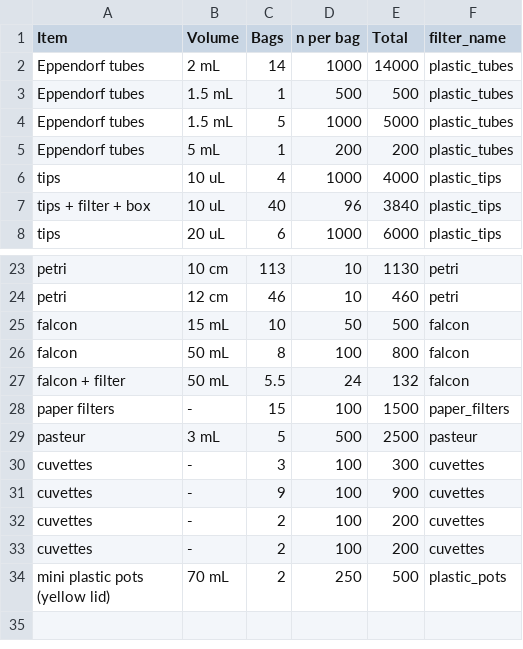
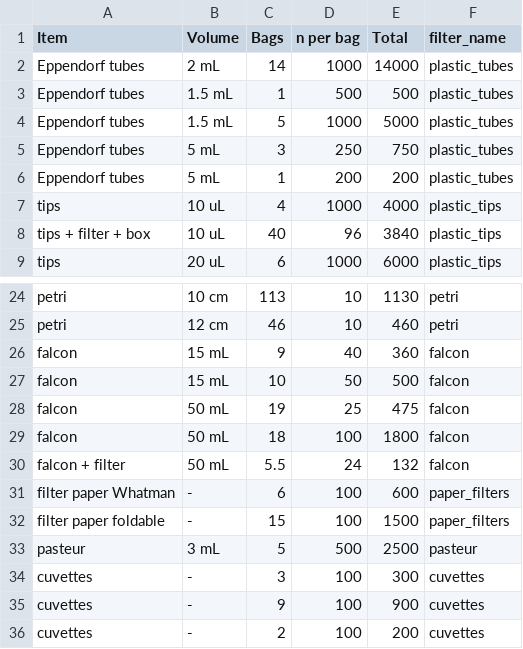
Before and after one commit to Fabio-Trevisan/storage_reagents_lab, a CSV file: consumabili_270521.csv, drawn as a sheet; only a part is shown, gaps mark what is left out; the shorter side is filled out with more unchanged rows.

Commit message:
list updated with Lab 1.20 cupboards

```diff
--- a/consumabili_270521.csv
+++ b/consumabili_270521.csv
@@ -4,2 +4,3 @@ Eppendorf tubes;1.5 mL;1;500;500;plastic_tubes
 Eppendorf tubes;1.5 mL;5;1000;5000;plastic_tubes
+Eppendorf tubes;5 mL;3;250;750;plastic_tubes
 Eppendorf tubes;5 mL;1;200;200;plastic_tubes
@@ -24,6 +25,9 @@ petri;10 cm;113;10;1130;petri
 petri;12 cm;46;10;460;petri
+falcon;15 mL;9;40;360;falcon
 falcon;15 mL;10;50;500;falcon
-falcon;50 mL;8;100;800;falcon
+falcon;50 mL;19;25;475;falcon
+falcon;50 mL;18;100;1800;falcon
 falcon + filter;50 mL;5.5;24;132;falcon
-paper filters;-;15;100;1500;paper_filters
+filter paper Whatman;-;6;100;600;paper_filters
+filter paper foldable;-;15;100;1500;paper_filters
 pasteur;3 mL;5;500;2500;pasteur
```
Also changed, not shown: 2 other files.
